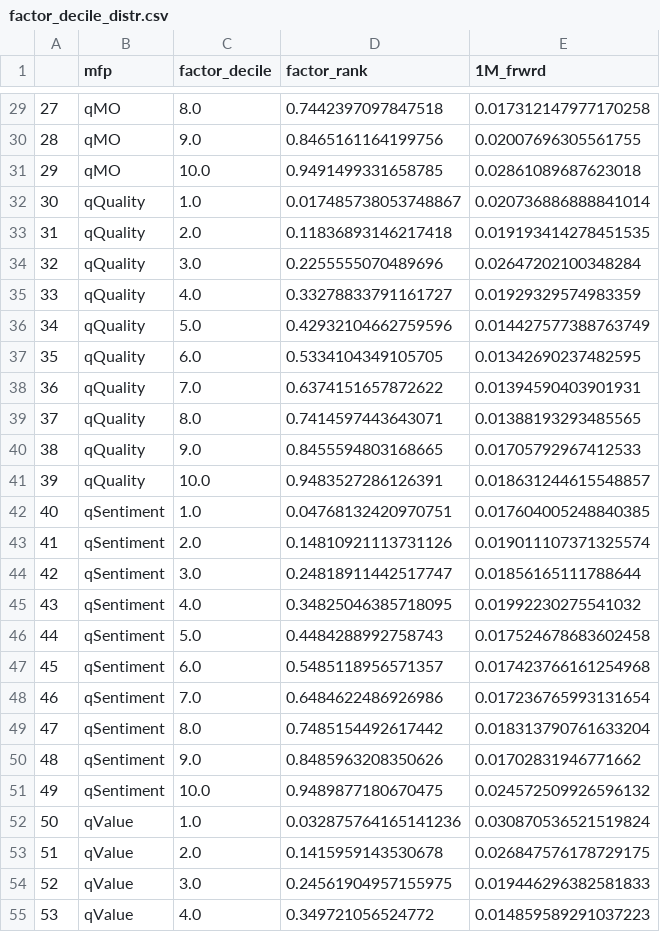
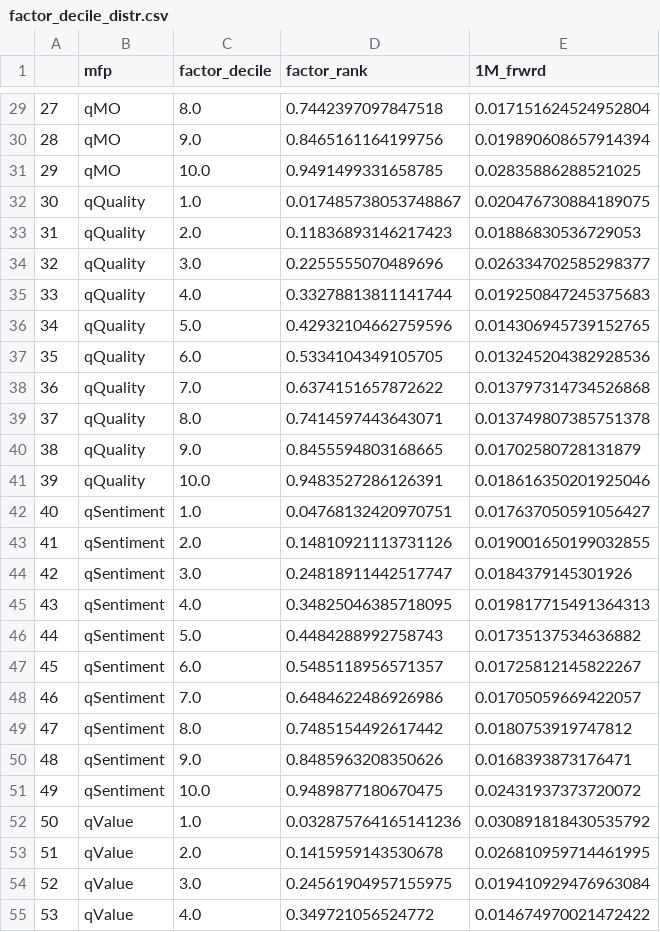
Before and after one commit to zhenik70/qrio, a CSV file: data/factor_decile_distr.csv, drawn as a sheet; only a part is shown, gaps mark what is left out; the diff covers the shown part only.

```diff
--- a/data/factor_decile_distr.csv
+++ b/data/factor_decile_distr.csv
@@ -29,27 +29,27 @@
-27,qMO,8.0,0.7442397097847518,0.017312147977170258
-28,qMO,9.0,0.8465161164199756,0.02007696305561755
-29,qMO,10.0,0.9491499331658785,0.02861089687623018
-30,qQuality,1.0,0.017485738053748867,0.020736886888841014
-31,qQuality,2.0,0.11836893146217418,0.019193414278451535
-32,qQuality,3.0,0.2255555070489696,0.02647202100348284
-33,qQuality,4.0,0.33278833791161727,0.01929329574983359
-34,qQuality,5.0,0.42932104662759596,0.014427577388763749
-35,qQuality,6.0,0.5334104349105705,0.01342690237482595
-36,qQuality,7.0,0.6374151657872622,0.01394590403901931
-37,qQuality,8.0,0.7414597443643071,0.01388193293485565
-38,qQuality,9.0,0.8455594803168665,0.01705792967412533
-39,qQuality,10.0,0.9483527286126391,0.018631244615548857
-40,qSentiment,1.0,0.04768132420970751,0.017604005248840385
-41,qSentiment,2.0,0.14810921113731126,0.019011107371325574
-42,qSentiment,3.0,0.24818911442517747,0.01856165111788644
-43,qSentiment,4.0,0.34825046385718095,0.01992230275541032
-44,qSentiment,5.0,0.4484288992758743,0.017524678683602458
-45,qSentiment,6.0,0.5485118956571357,0.017423766161254968
-46,qSentiment,7.0,0.6484622486926986,0.017236765993131654
-47,qSentiment,8.0,0.7485154492617442,0.018313790761633204
-48,qSentiment,9.0,0.8485963208350626,0.01702831946771662
-49,qSentiment,10.0,0.9489877180670475,0.024572509926596132
-50,qValue,1.0,0.032875764165141236,0.030870536521519824
-51,qValue,2.0,0.1415959143530678,0.026847576178729175
-52,qValue,3.0,0.24561904957155975,0.019446296382581833
-53,qValue,4.0,0.349721056524772,0.014859589291037223
+27,qMO,8.0,0.7442397097847518,0.017151624524952804
+28,qMO,9.0,0.8465161164199756,0.019890608657914394
+29,qMO,10.0,0.9491499331658785,0.02835886288521025
+30,qQuality,1.0,0.017485738053748867,0.020476730884189075
+31,qQuality,2.0,0.11836893146217423,0.01886830536729053
+32,qQuality,3.0,0.2255555070489696,0.026334702585298377
+33,qQuality,4.0,0.33278813811141744,0.019250847245375683
+34,qQuality,5.0,0.42932104662759596,0.014306945739152765
+35,qQuality,6.0,0.5334104349105705,0.013245204382928536
+36,qQuality,7.0,0.6374151657872622,0.013797314734526868
+37,qQuality,8.0,0.7414597443643071,0.013749807385751378
+38,qQuality,9.0,0.8455594803168665,0.01702580728131879
+39,qQuality,10.0,0.9483527286126391,0.018616350201925046
+40,qSentiment,1.0,0.04768132420970751,0.017637050591056427
+41,qSentiment,2.0,0.14810921113731126,0.019001650199032855
+42,qSentiment,3.0,0.24818911442517747,0.0184379145301926
+43,qSentiment,4.0,0.34825046385718095,0.019817715491364313
+44,qSentiment,5.0,0.4484288992758743,0.01735137534636882
+45,qSentiment,6.0,0.5485118956571357,0.01725812145822267
+46,qSentiment,7.0,0.6484622486926986,0.01705059669422057
+47,qSentiment,8.0,0.7485154492617442,0.0180753919747812
+48,qSentiment,9.0,0.8485963208350626,0.0168393873176471
+49,qSentiment,10.0,0.9489877180670475,0.02431937373720072
+50,qValue,1.0,0.032875764165141236,0.030891818430535792
+51,qValue,2.0,0.1415959143530678,0.026810959714461995
+52,qValue,3.0,0.24561904957155975,0.019410929476963084
+53,qValue,4.0,0.349721056524772,0.014674970021472422
```
Also changed, not shown: 33 edited cells elsewhere in this file.
